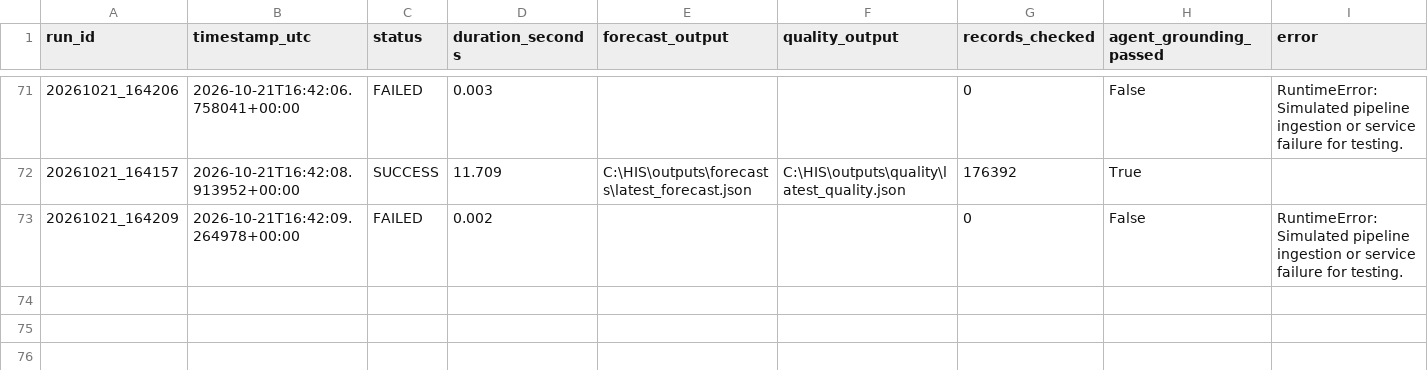
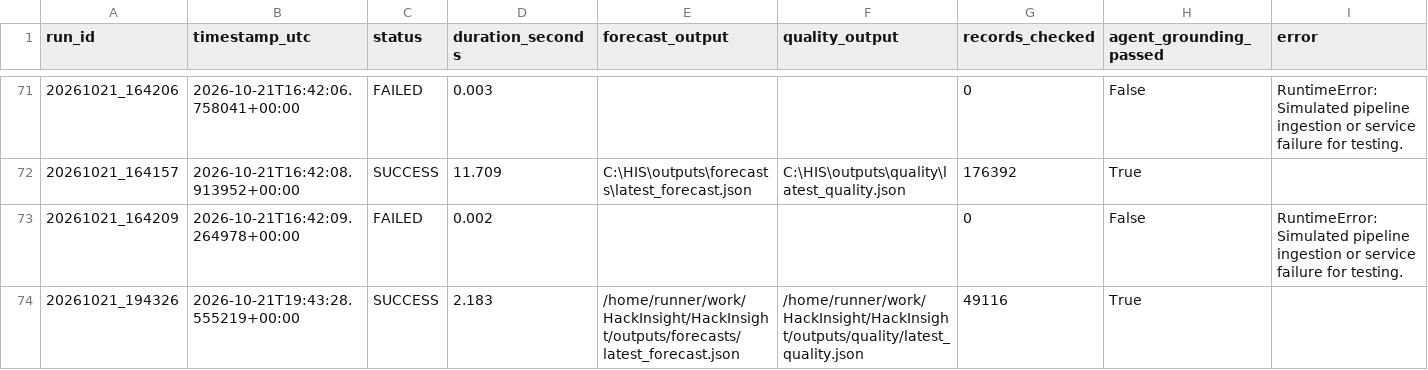
Before and after one commit to Ali-HF/HackInsight, a CSV file: outputs/run_history/prefect_runs.csv, drawn as a sheet; only a part is shown, gaps mark what is left out.

```diff
--- a/outputs/run_history/prefect_runs.csv
+++ b/outputs/run_history/prefect_runs.csv
@@ -73 +73,2 @@ run_id,timestamp_utc,status,duration_seconds,forecast_output,quality_output,reco
 20261021_164209,2026-10-21T16:42:09.264978+00:00,FAILED,0.002,,,0,False,RuntimeError: Simulated pipeline ingestion or service failure for testing.
+20261021_194326,2026-10-21T19:43:28.555219+00:00,SUCCESS,2.183,/home/runner/work/HackInsight/HackInsight/outputs/forecasts/latest_forecast.json,/home/runner/work/HackInsight/HackInsight/outputs/quality/latest_quality.json,49116,True,
```
Also changed, not shown: 4 other files.
